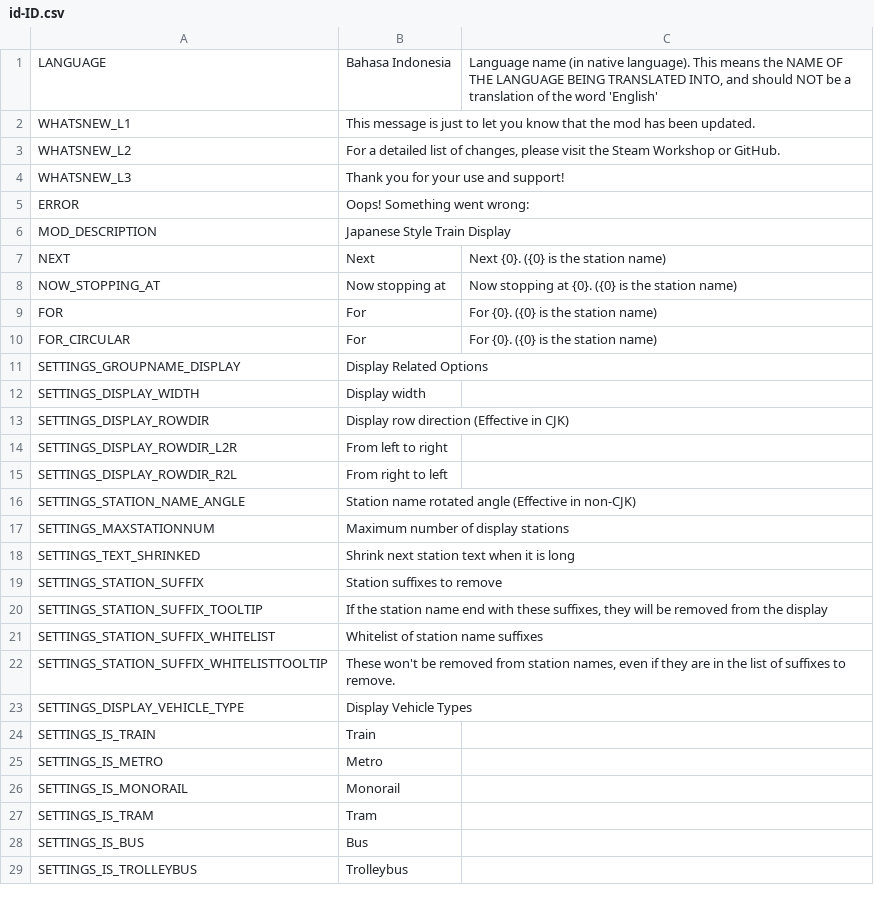
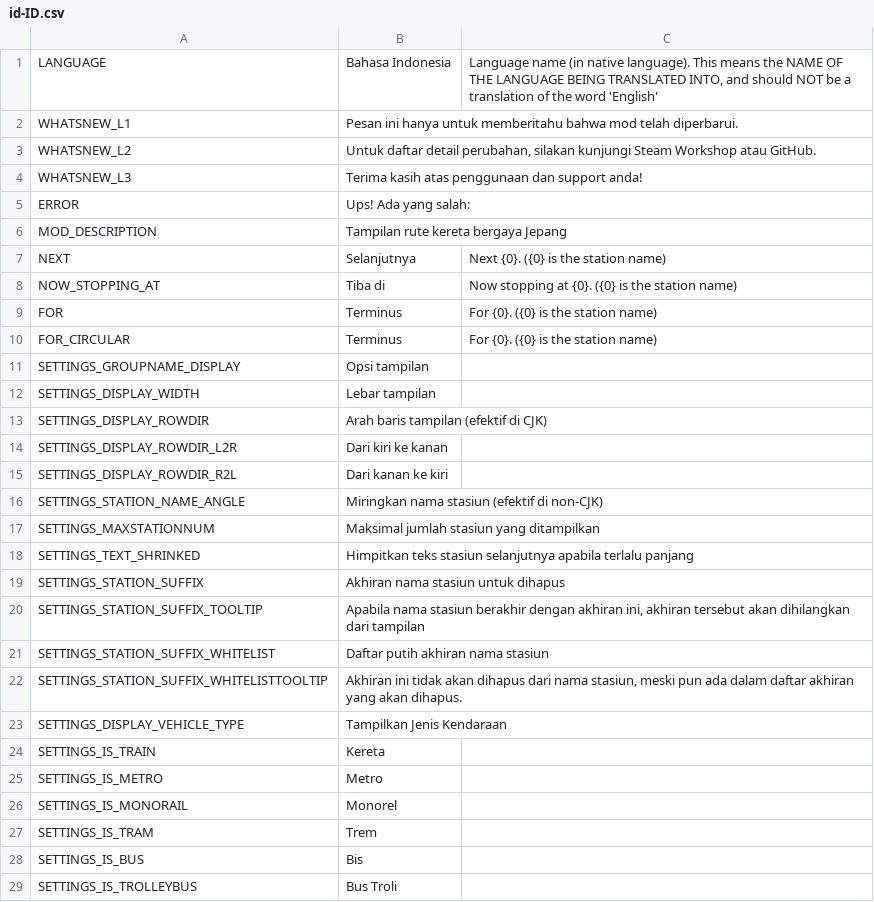
Before and after one commit to will258012/TrainDisplayUpdated, a CSV file: TrainDisplay/Translations/id-ID.csv, drawn as a sheet; only a part is shown; the diff covers the shown part only.

Commit message:
New translations en-en.csv (Indonesian)

```diff
--- a/TrainDisplay/Translations/id-ID.csv
+++ b/TrainDisplay/Translations/id-ID.csv
@@ -1,29 +1,29 @@
 "LANGUAGE","Bahasa Indonesia","Language name (in native language).  This means the NAME OF THE LANGUAGE BEING TRANSLATED INTO, and should NOT be a translation of the word 'English'"
-"WHATSNEW_L1","This message is just to let you know that the mod has been updated.",""
-"WHATSNEW_L2","For a detailed list of changes, please visit the Steam Workshop or GitHub.",""
-"WHATSNEW_L3","Thank you for your use and support!",""
-"ERROR","Oops! Something went wrong:",""
-"MOD_DESCRIPTION","Japanese Style Train Display",""
-"NEXT","Next","Next {0}. ({0} is the station name)"
-"NOW_STOPPING_AT","Now stopping at","Now stopping at {0}. ({0} is the station name)"
-"FOR","For","For {0}. ({0} is the station name)"
-"FOR_CIRCULAR","For","For {0}. ({0} is the station name)"
-"SETTINGS_GROUPNAME_DISPLAY","Display Related Options",""
-"SETTINGS_DISPLAY_WIDTH","Display width",""
-"SETTINGS_DISPLAY_ROWDIR","Display row direction (Effective in CJK)",""
-"SETTINGS_DISPLAY_ROWDIR_L2R","From left to right",""
-"SETTINGS_DISPLAY_ROWDIR_R2L","From right to left",""
-"SETTINGS_STATION_NAME_ANGLE","Station name rotated angle (Effective in non-CJK)",""
-"SETTINGS_MAXSTATIONNUM","Maximum number of display stations",""
-"SETTINGS_TEXT_SHRINKED","Shrink next station text when it is long",""
-"SETTINGS_STATION_SUFFIX","Station suffixes to remove",""
-"SETTINGS_STATION_SUFFIX_TOOLTIP","If the station name end with these suffixes, they will be removed from the display",""
-"SETTINGS_STATION_SUFFIX_WHITELIST","Whitelist of station name suffixes",""
-"SETTINGS_STATION_SUFFIX_WHITELISTTOOLTIP","These won't be removed from station names, even if they are in the list of suffixes to remove.",""
-"SETTINGS_DISPLAY_VEHICLE_TYPE","Display Vehicle Types",""
-"SETTINGS_IS_TRAIN","Train",""
+"WHATSNEW_L1","Pesan ini hanya untuk memberitahu bahwa mod telah diperbarui.",""
+"WHATSNEW_L2","Untuk daftar detail perubahan, silakan kunjungi Steam Workshop atau GitHub.",""
+"WHATSNEW_L3","Terima kasih atas penggunaan dan support anda!",""
+"ERROR","Ups! Ada yang salah:",""
+"MOD_DESCRIPTION","Tampilan rute kereta bergaya Jepang",""
+"NEXT","Selanjutnya","Next {0}. ({0} is the station name)"
+"NOW_STOPPING_AT","Tiba di","Now stopping at {0}. ({0} is the station name)"
+"FOR","Terminus","For {0}. ({0} is the station name)"
+"FOR_CIRCULAR","Terminus","For {0}. ({0} is the station name)"
+"SETTINGS_GROUPNAME_DISPLAY","Opsi tampilan",""
+"SETTINGS_DISPLAY_WIDTH","Lebar tampilan",""
+"SETTINGS_DISPLAY_ROWDIR","Arah baris tampilan (efektif di CJK)",""
+"SETTINGS_DISPLAY_ROWDIR_L2R","Dari kiri ke kanan",""
+"SETTINGS_DISPLAY_ROWDIR_R2L","Dari kanan ke kiri",""
+"SETTINGS_STATION_NAME_ANGLE","Miringkan nama stasiun (efektif di non-CJK)",""
+"SETTINGS_MAXSTATIONNUM","Maksimal jumlah stasiun yang ditampilkan",""
+"SETTINGS_TEXT_SHRINKED","Himpitkan teks stasiun selanjutnya apabila terlalu panjang",""
+"SETTINGS_STATION_SUFFIX","Akhiran nama stasiun untuk dihapus",""
+"SETTINGS_STATION_SUFFIX_TOOLTIP","Apabila nama stasiun berakhir dengan akhiran ini, akhiran tersebut akan dihilangkan dari tampilan",""
+"SETTINGS_STATION_SUFFIX_WHITELIST","Daftar putih akhiran nama stasiun",""
+"SETTINGS_STATION_SUFFIX_WHITELISTTOOLTIP","Akhiran ini tidak akan dihapus dari nama stasiun, meski pun ada dalam daftar akhiran yang akan dihapus.",""
+"SETTINGS_DISPLAY_VEHICLE_TYPE","Tampilkan Jenis Kendaraan",""
+"SETTINGS_IS_TRAIN","Kereta",""
 "SETTINGS_IS_METRO","Metro",""
-"SETTINGS_IS_MONORAIL","Monorail",""
-"SETTINGS_IS_TRAM","Tram",""
-"SETTINGS_IS_BUS","Bus",""
-"SETTINGS_IS_TROLLEYBUS","Trolleybus",""
+"SETTINGS_IS_MONORAIL","Monorel",""
+"SETTINGS_IS_TRAM","Trem",""
+"SETTINGS_IS_BUS","Bis",""
+"SETTINGS_IS_TROLLEYBUS","Bus Troli",""
```
Also changed, not shown: 16 edited cells elsewhere in this file.
